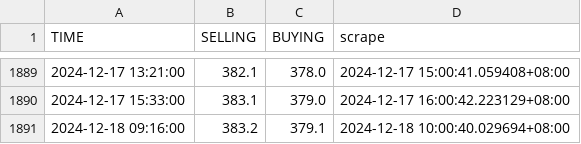
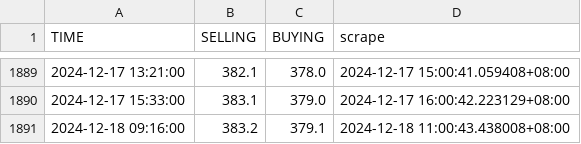
Before and after one commit to Rexpert/uob_gold_price, a CSV file: data/basic_price.csv, drawn as a sheet; only a part is shown, gaps mark what is left out.

```diff
--- a/data/basic_price.csv
+++ b/data/basic_price.csv
@@ -1890,2 +1890,2 @@ TIME,SELLING,BUYING,scrape
 2024-12-17 15:33:00,383.1,379.0,2024-12-17 16:00:42.223129+08:00
-2024-12-18 09:16:00,383.2,379.1,2024-12-18 10:00:40.029694+08:00
+2024-12-18 09:16:00,383.2,379.1,2024-12-18 11:00:43.438008+08:00
```
Also changed, not shown: data/premium_price.csv.
